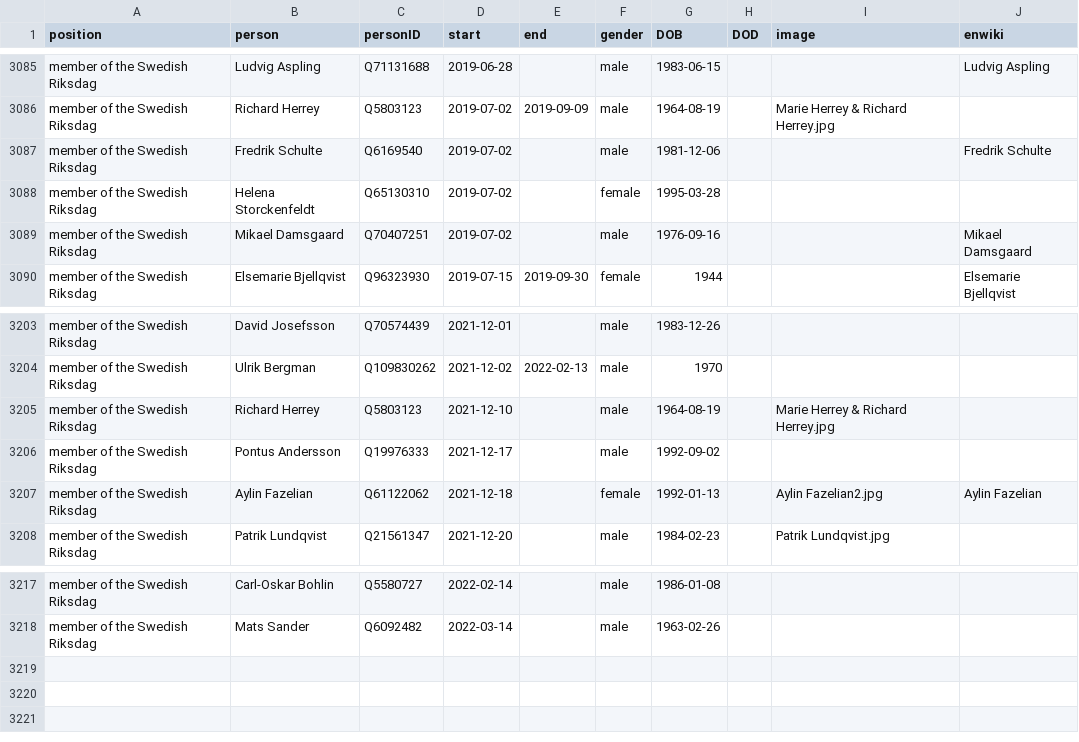
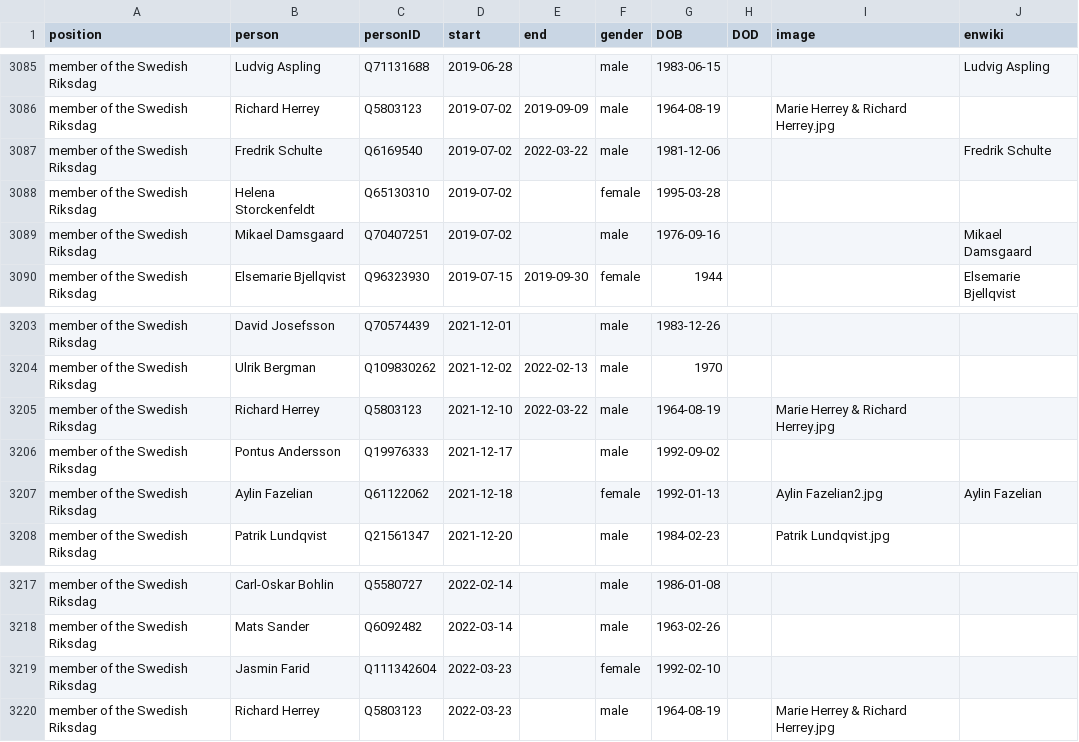
Before and after one commit to every-politician-scrapers/sweden-cabinet, a CSV file: html/legislators.csv, drawn as a sheet; only a part is shown, gaps mark what is left out.

Commit message:
PCB update

```diff
--- a/html/legislators.csv
+++ b/html/legislators.csv
@@ -3086,3 +3086,3 @@ member of the Swedish Riksdag,Ludvig Aspling,Q71131688,2019-06-28,,male,1983-06-
 member of the Swedish Riksdag,Richard Herrey,Q5803123,2019-07-02,2019-09-09,male,1964-08-19,,Marie Herrey & Richard Herrey.jpg,
-member of the Swedish Riksdag,Fredrik Schulte,Q6169540,2019-07-02,,male,1981-12-06,,,Fredrik Schulte
+member of the Swedish Riksdag,Fredrik Schulte,Q6169540,2019-07-02,2022-03-22,male,1981-12-06,,,Fredrik Schulte
 member of the Swedish Riksdag,Helena Storckenfeldt,Q65130310,2019-07-02,,female,1995-03-28,,,
@@ -3204,3 +3204,3 @@ member of the Swedish Riksdag,David Josefsson,Q70574439,2021-12-01,,male,1983-12
 member of the Swedish Riksdag,Ulrik Bergman,Q109830262,2021-12-02,2022-02-13,male,1970,,,
-member of the Swedish Riksdag,Richard Herrey,Q5803123,2021-12-10,,male,1964-08-19,,Marie Herrey & Richard Herrey.jpg,
+member of the Swedish Riksdag,Richard Herrey,Q5803123,2021-12-10,2022-03-22,male,1964-08-19,,Marie Herrey & Richard Herrey.jpg,
 member of the Swedish Riksdag,Pontus Andersson,Q19976333,2021-12-17,,male,1992-09-02,,,
@@ -3218 +3218,3 @@ member of the Swedish Riksdag,Carl-Oskar Bohlin,Q5580727,2022-02-14,,male,1986-0
 member of the Swedish Riksdag,Mats Sander,Q6092482,2022-03-14,,male,1963-02-26,,,
+member of the Swedish Riksdag,Jasmin Farid,Q111342604,2022-03-23,,female,1992-02-10,,,
+member of the Swedish Riksdag,Richard Herrey,Q5803123,2022-03-23,,male,1964-08-19,,Marie Herrey & Richard Herrey.jpg,
```
